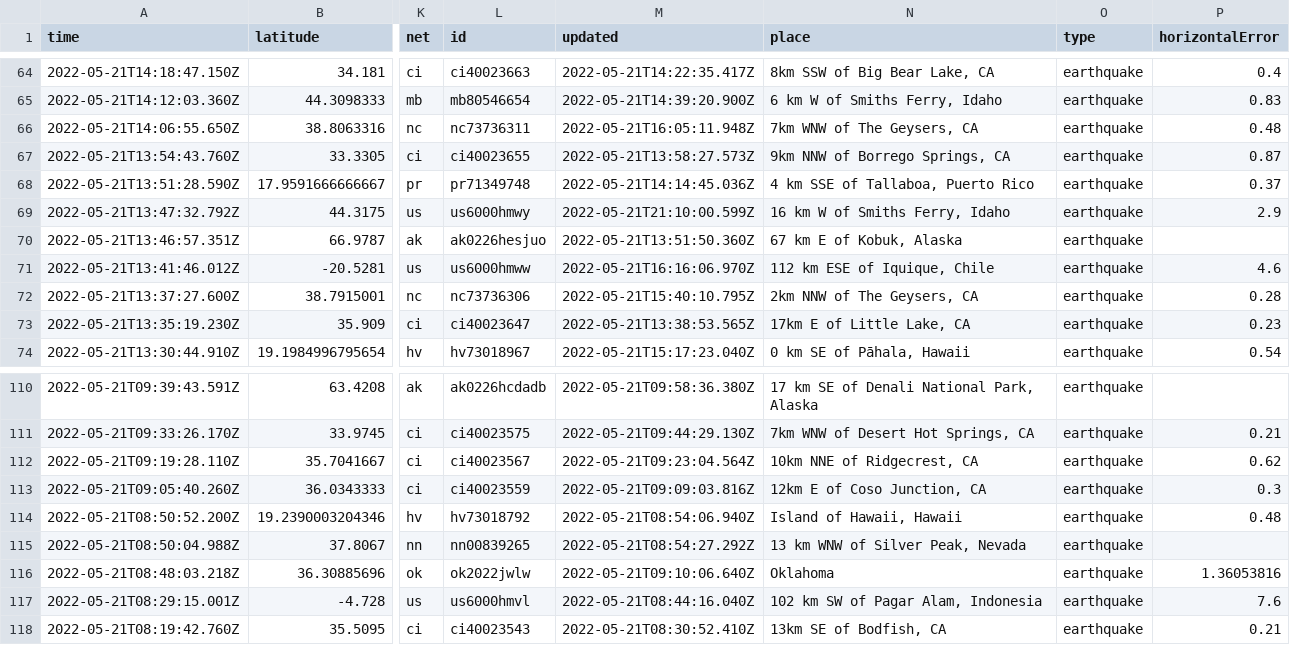
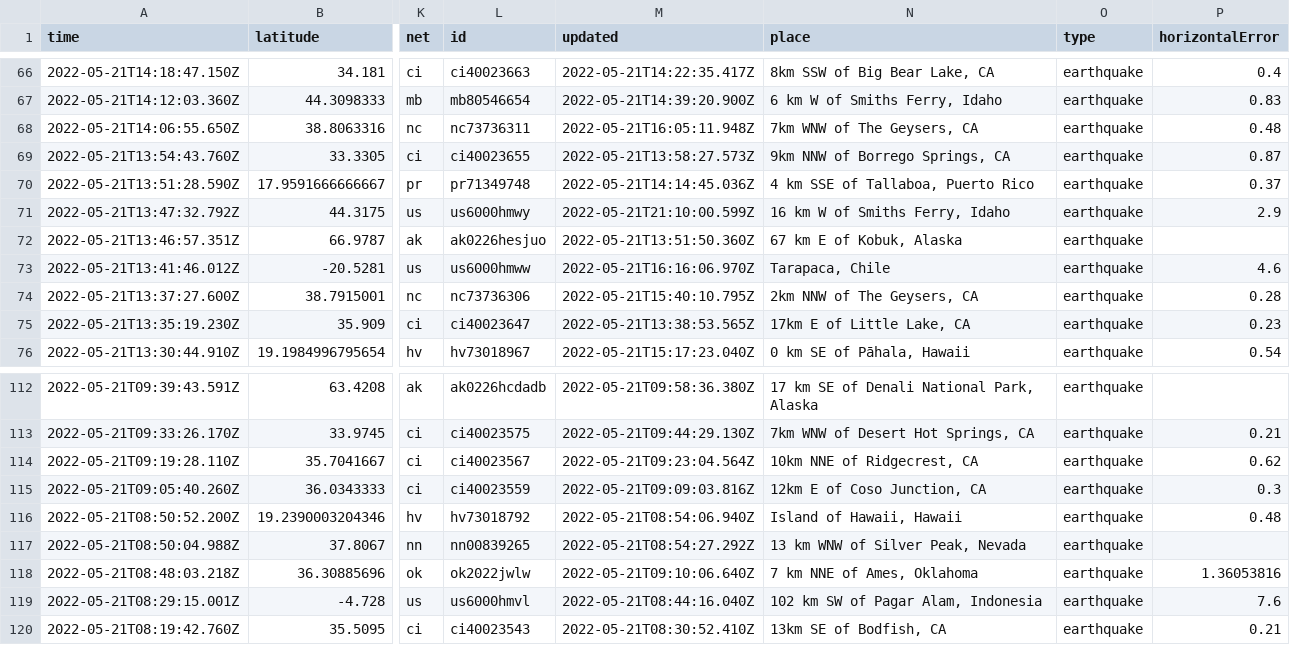
Before and after one commit to kmaepetrin/nicar22-github-actions, a CSV file: usgs_current.csv, drawn as a sheet; only a part is shown, gaps mark what is left out; addresses are those after the commit; the diff covers the shown part only; the diff names each change by its address in the sheet, - before the commit and + after, or states it on an @@ line.

```diff
--- a/usgs_current.csv
+++ b/usgs_current.csv
-N73 (place): 112 km ESE of Iquique, Chile
+N73 (place): Tarapaca, Chile
-N118 (place): Oklahoma
+N118 (place): 7 km NNE of Ames, Oklahoma
```
Also changed, not shown: 2 added rows, 1 removed row and 4 edited cells elsewhere in this file, 1 other file.
